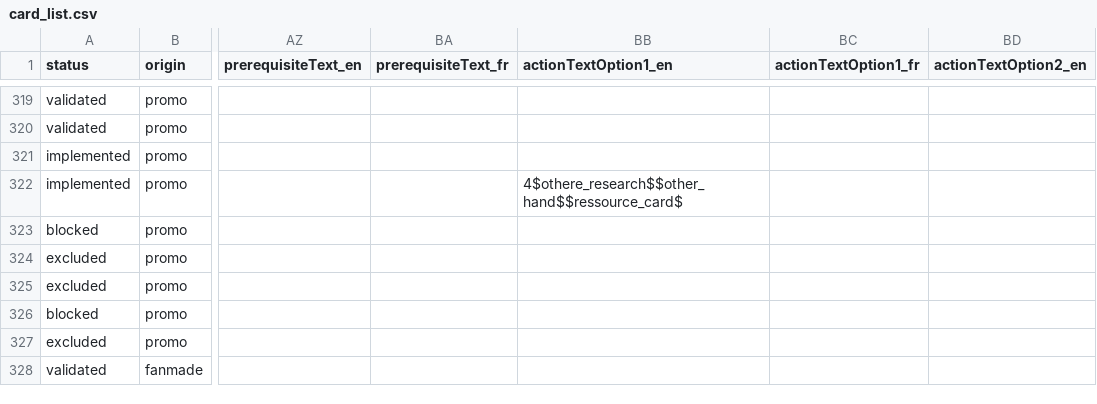
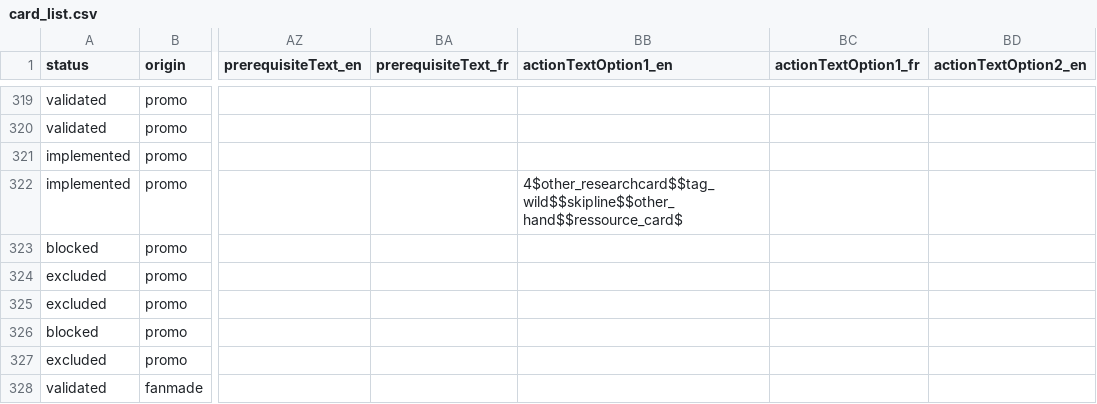
Before and after one commit to Mylaana/AresExpedition, a CSV file: parser/Input/card_list.csv, drawn as a sheet; only a part is shown, gaps mark what is left out; the diff covers the shown part only; the diff names each change by its address in the sheet, - before the commit and + after, or states it on an @@ line.

Commit message:
added clm, fixed portal bug, split playable card maps in multiple files

```diff
--- a/parser/Input/card_list.csv
+++ b/parser/Input/card_list.csv
-BB322 (actionTextOption1_en): 4$othere_research$$other_hand$$ressource_card$
+BB322 (actionTextOption1_en): 4$other_researchcard$$tag_wild$$skipline$$other_hand$$ressource_card$
```
Also changed, not shown: 9 edited cells elsewhere in this file, 20 other files.
